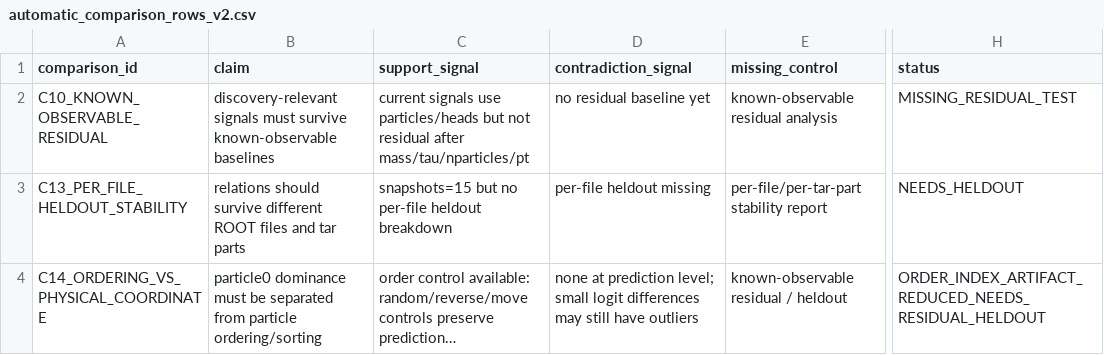
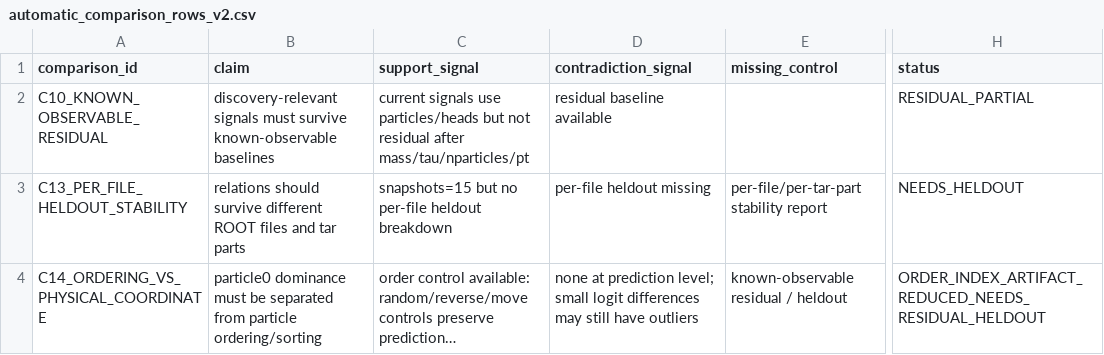
Before and after one commit to maxwelhelp/matrix_unified_system_particals, a CSV file: reports/latest/tables/automatic_comparison_rows_v2.csv, drawn as a sheet; only a part is shown, gaps mark what is left out; long unchanged cells end in …; the diff covers the shown part only; the diff names each change by its address in the sheet, - before the commit and + after, or states it on an @@ line.

Commit message:
Update automatic comparison engine v2

```diff
--- a/reports/latest/tables/automatic_comparison_rows_v2.csv
+++ b/reports/latest/tables/automatic_comparison_rows_v2.csv
-D2 (contradiction_signal): no residual baseline yet
+D2 (contradiction_signal): residual baseline available
-E2 (missing_control): known-observable residual analysis
+E2 (missing_control): (empty)
-H2 (status): MISSING_RESIDUAL_TEST
+H2 (status): RESIDUAL_PARTIAL
```
Also changed, not shown: 3 edited cells elsewhere in this file, 3 other files.
